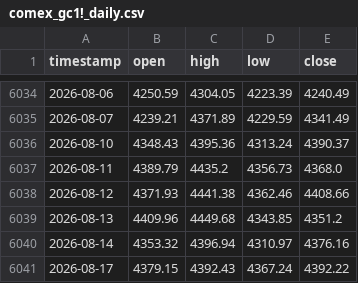
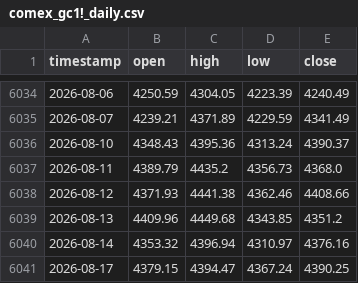
Before and after one commit to evan7646-cloud/Gold_Strategy_Watch, a CSV file: comex_gc1!_daily.csv, drawn as a sheet; only a part is shown, gaps mark what is left out.

```diff
--- a/comex_gc1!_daily.csv
+++ b/comex_gc1!_daily.csv
@@ -6040,2 +6040,2 @@ timestamp,open,high,low,close
 2026-08-14,4353.32,4396.94,4310.97,4376.16
-2026-08-17,4379.15,4392.43,4367.24,4392.22
+2026-08-17,4379.15,4394.47,4367.24,4390.25
```
Also changed, not shown: comex_gc1!_4h.csv, iceus_dxy_daily.csv, 2 other files.
